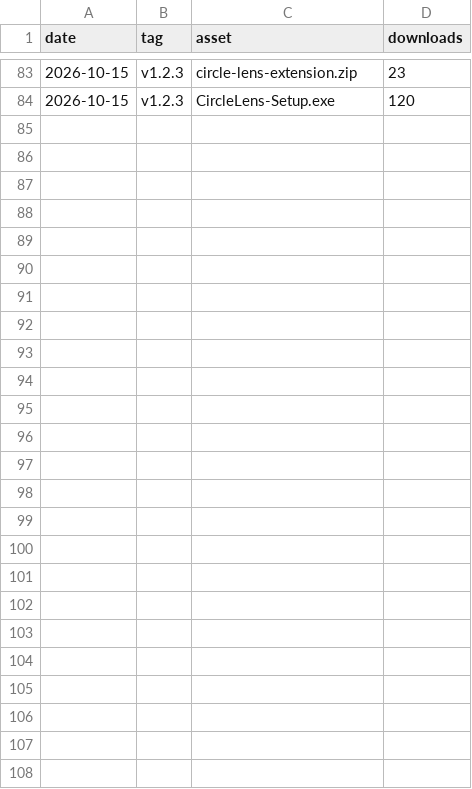
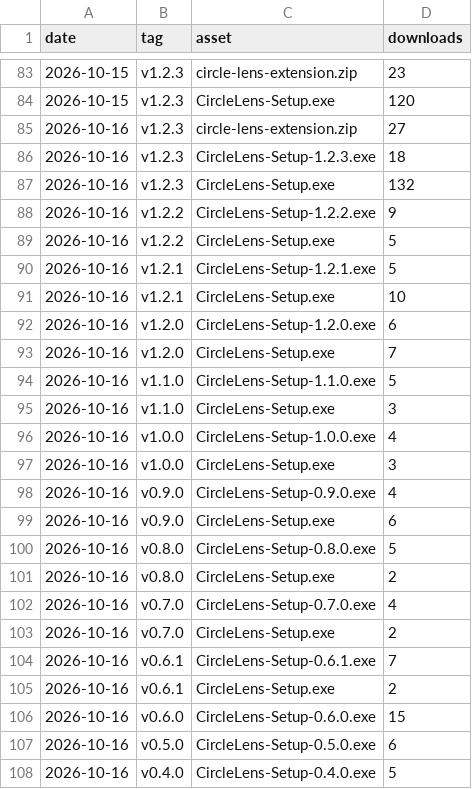
Before and after one commit to fauzulkc/circle-lens, a CSV file: releases.csv, drawn as a sheet; only a part is shown, gaps mark what is left out.

```diff
--- a/releases.csv
+++ b/releases.csv
@@ -84 +84,25 @@ date,tag,asset,downloads
 2026-10-15,v1.2.3,CircleLens-Setup.exe,120
+2026-10-16,v1.2.3,circle-lens-extension.zip,27
+2026-10-16,v1.2.3,CircleLens-Setup-1.2.3.exe,18
+2026-10-16,v1.2.3,CircleLens-Setup.exe,132
+2026-10-16,v1.2.2,CircleLens-Setup-1.2.2.exe,9
+2026-10-16,v1.2.2,CircleLens-Setup.exe,5
+2026-10-16,v1.2.1,CircleLens-Setup-1.2.1.exe,5
+2026-10-16,v1.2.1,CircleLens-Setup.exe,10
+2026-10-16,v1.2.0,CircleLens-Setup-1.2.0.exe,6
+2026-10-16,v1.2.0,CircleLens-Setup.exe,7
+2026-10-16,v1.1.0,CircleLens-Setup-1.1.0.exe,5
+2026-10-16,v1.1.0,CircleLens-Setup.exe,3
+2026-10-16,v1.0.0,CircleLens-Setup-1.0.0.exe,4
+2026-10-16,v1.0.0,CircleLens-Setup.exe,3
+2026-10-16,v0.9.0,CircleLens-Setup-0.9.0.exe,4
+2026-10-16,v0.9.0,CircleLens-Setup.exe,6
+2026-10-16,v0.8.0,CircleLens-Setup-0.8.0.exe,5
+2026-10-16,v0.8.0,CircleLens-Setup.exe,2
+2026-10-16,v0.7.0,CircleLens-Setup-0.7.0.exe,4
+2026-10-16,v0.7.0,CircleLens-Setup.exe,2
+2026-10-16,v0.6.1,CircleLens-Setup-0.6.1.exe,7
+2026-10-16,v0.6.1,CircleLens-Setup.exe,2
+2026-10-16,v0.6.0,CircleLens-Setup-0.6.0.exe,15
+2026-10-16,v0.5.0,CircleLens-Setup-0.5.0.exe,6
+2026-10-16,v0.4.0,CircleLens-Setup-0.4.0.exe,5
```
Also changed, not shown: jsdelivr.csv, 2 other files.
